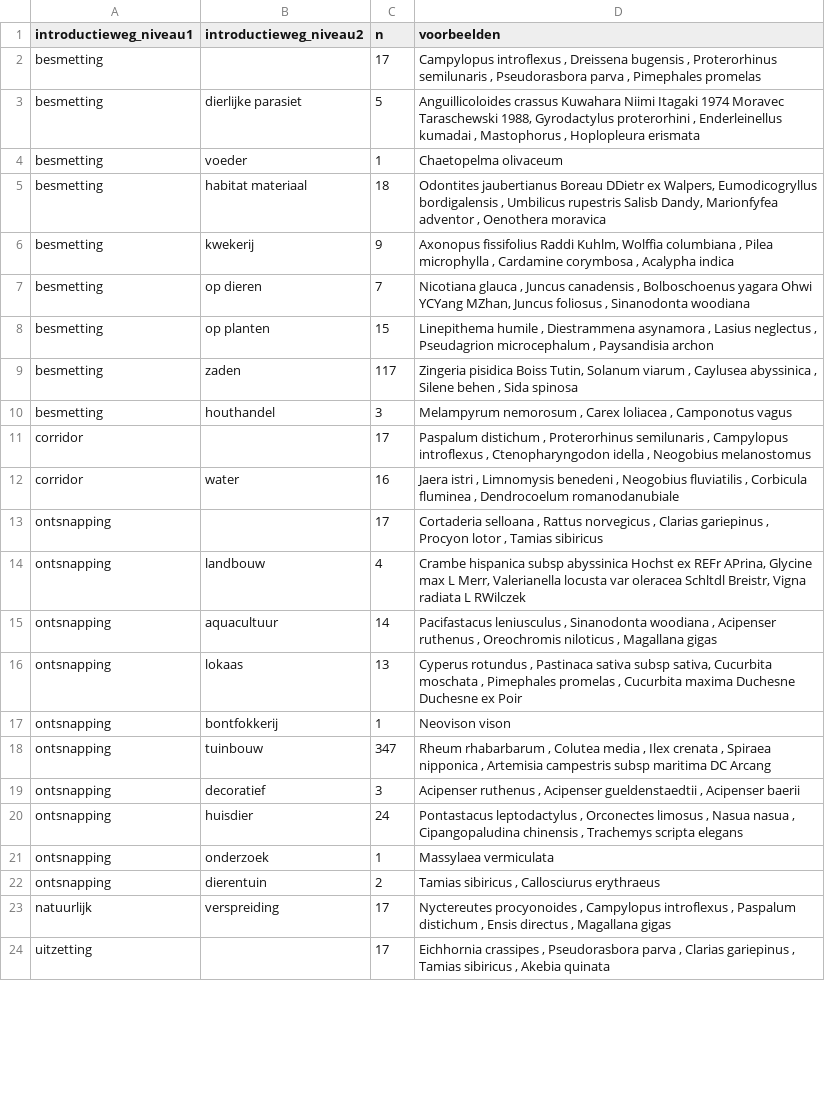
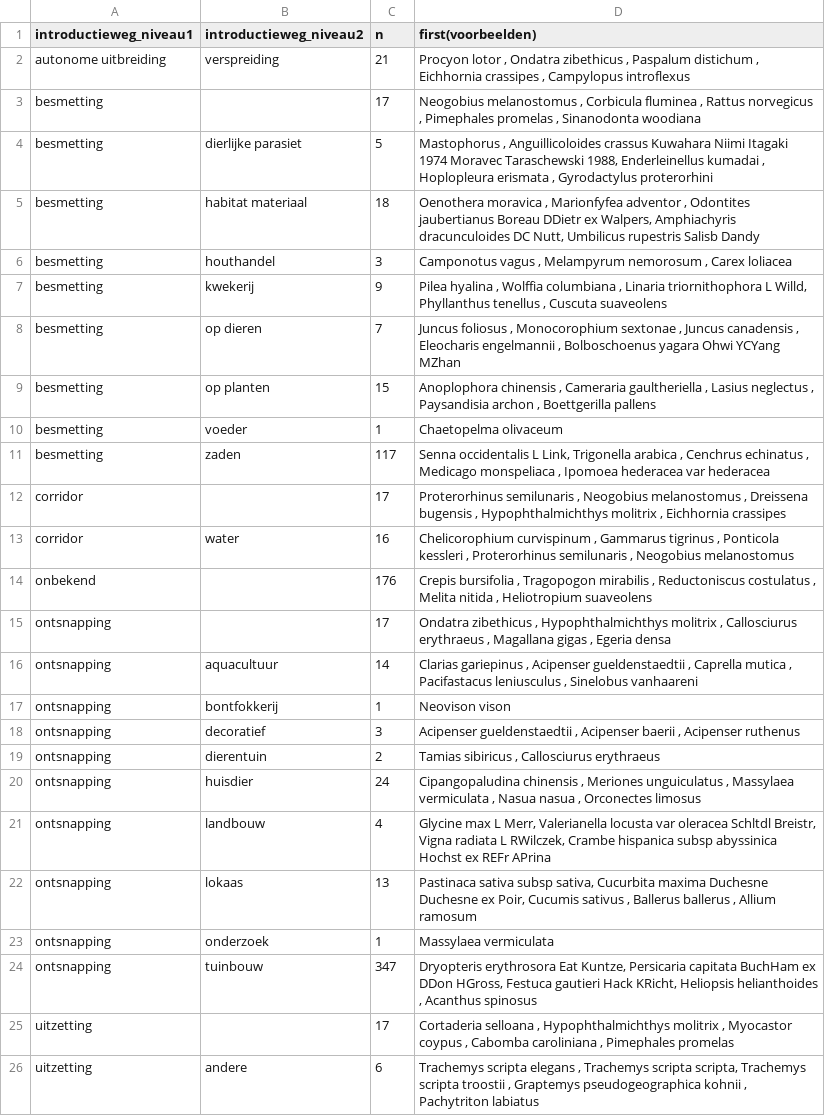
Before and after one commit to inbo/natuurindicatoren, a CSV file: data/processed/tabel_pathways_beide.csv, drawn as a sheet; only a part is shown; removed rows and columns are numbered as before the commit, all else as after; the diff covers the shown part only; the diff names each change by its address in the sheet, - before the commit and + after, or states it on an @@ line.

```diff
--- a/data/processed/tabel_pathways_beide.csv
+++ b/data/processed/tabel_pathways_beide.csv
-D1: voorbeelden
+D1: first(voorbeelden)
+row 2: autonome uitbreiding | verspreiding | 21 | Procyon lotor , Ondatra zibethicus , Paspalum distichum , Eichhornia crassipes , Campylopus introflexus
-D3 (first(voorbeelden)): Campylopus introflexus , Dreissena bugensis , Proterorhinus semilunaris , Pseudorasbora parva , Pimephales promelas
+D3 (first(voorbeelden)): Neogobius melanostomus , Corbicula fluminea , Rattus norvegicus , Pimephales promelas , Sinanodonta woodiana
-D4 (first(voorbeelden)): Anguillicoloides crassus Kuwahara Niimi Itagaki 1974 Moravec Taraschewski 1988, Gyrodactylus proterorhini , Enderleinellus kumadai , Mastophorus , Hoplopleura erismata
+D4 (first(voorbeelden)): Mastophorus , Anguillicoloides crassus Kuwahara Niimi Itagaki 1974 Moravec Taraschewski 1988, Enderleinellus kumadai , Hoplopleura erismata , Gyrodactylus proterorhini
+row 5: besmetting | habitat materiaal | 18 | Oenothera moravica , Marionfyfea adventor , Odontites jaubertianus Boreau DDietr ex Walpers, Amphiachyris dracunculoides DC Nutt, Umbilicus rupestris Salisb Dandy
+row 6: besmetting | houthandel | 3 | Camponotus vagus , Melampyrum nemorosum , Carex loliacea
+row 7: besmetting | kwekerij | 9 | Pilea hyalina , Wolffia columbiana , Linaria triornithophora L Willd, Phyllanthus tenellus , Cuscuta suaveolens
+row 8: besmetting | op dieren | 7 | Juncus foliosus , Monocorophium sextonae , Juncus canadensis , Eleocharis engelmannii , Bolboschoenus yagara Ohwi YCYang MZhan
+row 9: besmetting | op planten | 15 | Anoplophora chinensis , Cameraria gaultheriella , Lasius neglectus , Paysandisia archon , Boettgerilla pallens
-row 5: besmetting | habitat materiaal | 18 | Odontites jaubertianus Boreau DDietr ex Walpers, Eumodicogryllus bordigalensis , Umbilicus rupestris Salisb Dandy, Marionfyfea adventor , Oenothera moravica
-row 6: besmetting | kwekerij | 9 | Axonopus fissifolius Raddi Kuhlm, Wolffia columbiana , Pilea microphylla , Cardamine corymbosa , Acalypha indica
-row 7: besmetting | op dieren | 7 | Nicotiana glauca , Juncus canadensis , Bolboschoenus yagara Ohwi YCYang MZhan, Juncus foliosus , Sinanodonta woodiana
-row 8: besmetting | op planten | 15 | Linepithema humile , Diestrammena asynamora , Lasius neglectus , Pseudagrion microcephalum , Paysandisia archon
-D11 (first(voorbeelden)): Zingeria pisidica Boiss Tutin, Solanum viarum , Caylusea abyssinica , Silene behen , Sida spinosa
+D11 (first(voorbeelden)): Senna occidentalis L Link, Trigonella arabica , Cenchrus echinatus , Medicago monspeliaca , Ipomoea hederacea var hederacea
-row 10: besmetting | houthandel | 3 | Melampyrum nemorosum , Carex loliacea , Camponotus vagus
-D12 (first(voorbeelden)): Paspalum distichum , Proterorhinus semilunaris , Campylopus introflexus , Ctenopharyngodon idella , Neogobius melanostomus
+D12 (first(voorbeelden)): Proterorhinus semilunaris , Neogobius melanostomus , Dreissena bugensis , Hypophthalmichthys molitrix , Eichhornia crassipes
-D13 (first(voorbeelden)): Jaera istri , Limnomysis benedeni , Neogobius fluviatilis , Corbicula fluminea , Dendrocoelum romanodanubiale
+D13 (first(voorbeelden)): Chelicorophium curvispinum , Gammarus tigrinus , Ponticola kessleri , Proterorhinus semilunaris , Neogobius melanostomus
+row 14: onbekend |  | 176 | Crepis bursifolia , Tragopogon mirabilis , Reductoniscus costulatus , Melita nitida , Heliotropium suaveolens
-D15 (first(voorbeelden)): Cortaderia selloana , Rattus norvegicus , Clarias gariepinus , Procyon lotor , Tamias sibiricus
+D15 (first(voorbeelden)): Ondatra zibethicus , Hypophthalmichthys molitrix , Callosciurus erythraeus , Magallana gigas , Egeria densa
-row 14: ontsnapping | landbouw | 4 | Crambe hispanica subsp abyssinica Hochst ex REFr APrina, Glycine max L Merr, Valerianella locusta var oleracea Schltdl Breistr, Vigna radiata L RWilczek
-D16 (first(voorbeelden)): Pacifastacus leniusculus , Sinanodonta woodiana , Acipenser ruthenus , Oreochromis niloticus , Magallana gigas
+D16 (first(voorbeelden)): Clarias gariepinus , Acipenser gueldenstaedtii , Caprella mutica , Pacifastacus leniusculus , Sinelobus vanhaareni
-row 16: ontsnapping | lokaas | 13 | Cyperus rotundus , Pastinaca sativa subsp sativa, Cucurbita moschata , Pimephales promelas , Cucurbita maxima Duchesne Duchesne ex Poir
-row 18: ontsnapping | tuinbouw | 347 | Rheum rhabarbarum , Colutea media , Ilex crenata , Spiraea nipponica , Artemisia campestris subsp maritima DC Arcang
-D18 (first(voorbeelden)): Acipenser ruthenus , Acipenser gueldenstaedtii , Acipenser baerii
+D18 (first(voorbeelden)): Acipenser gueldenstaedtii , Acipenser baerii , Acipenser ruthenus
@@ row 22 moved to row 19: ontsnapping @@
-D20 (first(voorbeelden)): Pontastacus leptodactylus , Orconectes limosus , Nasua nasua , Cipangopaludina chinensis , Trachemys scripta elegans
+D20 (first(voorbeelden)): Cipangopaludina chinensis , Meriones unguiculatus , Massylaea vermiculata , Nasua nasua , Orconectes limosus
+row 21: ontsnapping | landbouw | 4 | Glycine max L Merr, Valerianella locusta var oleracea Schltdl Breistr, Vigna radiata L RWilczek, Crambe hispanica subsp abyssinica Hochst ex REFr APrina
+row 22: ontsnapping | lokaas | 13 | Pastinaca sativa subsp sativa, Cucurbita maxima Duchesne Duchesne ex Poir, Cucumis sativus , Ballerus ballerus , Allium ramosum
-row 23: natuurlijk | verspreiding | 17 | Nyctereutes procyonoides , Campylopus introflexus , Paspalum distichum , Ensis directus , Magallana gigas
+row 24: ontsnapping | tuinbouw | 347 | Dryopteris erythrosora Eat Kuntze, Persicaria capitata BuchHam ex DDon HGross, Festuca gautieri Hack KRicht, Heliopsis helianthoides , Acanthus spinosus
-D25 (first(voorbeelden)): Eichhornia crassipes , Pseudorasbora parva , Clarias gariepinus , Tamias sibiricus , Akebia quinata
+D25 (first(voorbeelden)): Cortaderia selloana , Hypophthalmichthys molitrix , Myocastor coypus , Cabomba caroliniana , Pimephales promelas
+row 26: uitzetting | andere | 6 | Trachemys scripta elegans , Trachemys scripta scripta, Trachemys scripta troostii , Graptemys pseudogeographica kohnii , Pachytriton labiatus
```
Also changed, not shown: 4 added rows, 7 removed rows, 1 moved row and 7 edited cells elsewhere in this file, data/processed/tabel_pathways_level1.csv, data/processed/table_pathways_both.csv, 1 other file.
